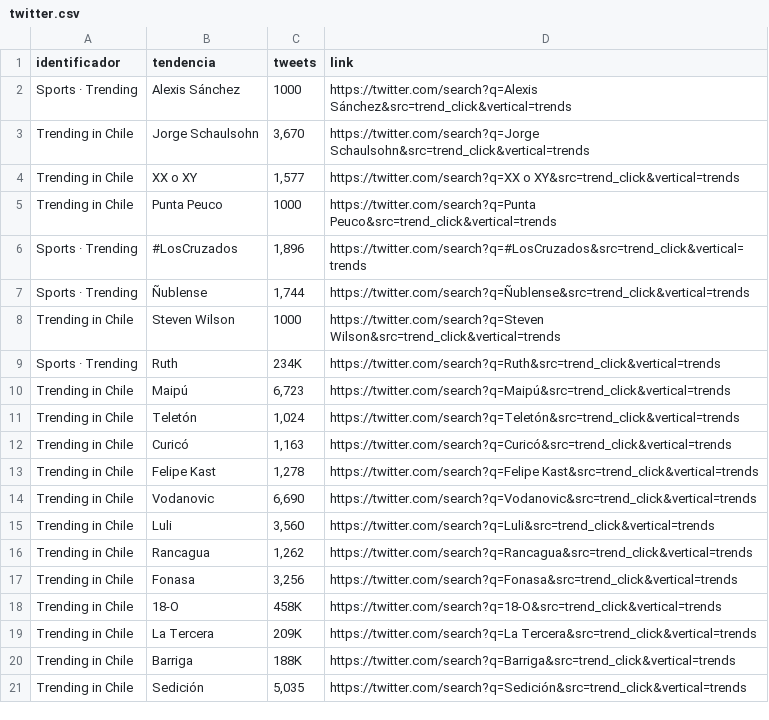
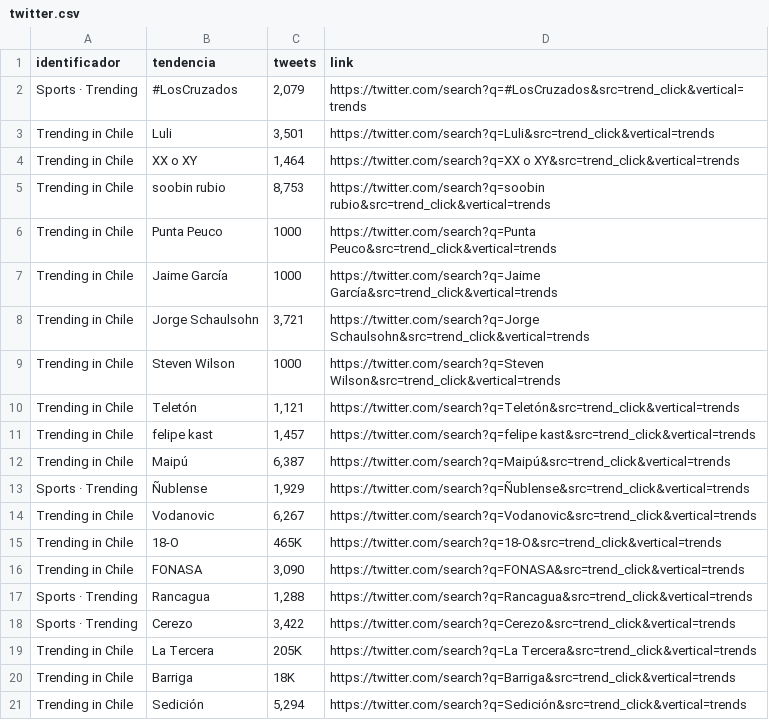
Before and after one commit to cristian-data-science/social_spider_app, a CSV file: resultados/twitter.csv, drawn as a sheet.

```diff
--- a/resultados/twitter.csv
+++ b/resultados/twitter.csv
@@ -1,21 +1,21 @@
 identificador,tendencia,tweets,link
-Sports · Trending,Alexis Sánchez,1000,https://twitter.com/search?q=Alexis Sánchez&src=trend_click&vertical=trends
-Trending in Chile,Jorge Schaulsohn,"3,670",https://twitter.com/search?q=Jorge Schaulsohn&src=trend_click&vertical=trends
-Trending in Chile,XX o XY,"1,577",https://twitter.com/search?q=XX o XY&src=trend_click&vertical=trends
+Sports · Trending,#LosCruzados,"2,079",https://twitter.com/search?q=#LosCruzados&src=trend_click&vertical=trends
+Trending in Chile,Luli,"3,501",https://twitter.com/search?q=Luli&src=trend_click&vertical=trends
+Trending in Chile,XX o XY,"1,464",https://twitter.com/search?q=XX o XY&src=trend_click&vertical=trends
+Trending in Chile,soobin rubio,"8,753",https://twitter.com/search?q=soobin rubio&src=trend_click&vertical=trends
 Trending in Chile,Punta Peuco,1000,https://twitter.com/search?q=Punta Peuco&src=trend_click&vertical=trends
-Sports · Trending,#LosCruzados,"1,896",https://twitter.com/search?q=#LosCruzados&src=trend_click&vertical=trends
-Sports · Trending,Ñublense,"1,744",https://twitter.com/search?q=Ñublense&src=trend_click&vertical=trends
+Trending in Chile,Jaime García,1000,https://twitter.com/search?q=Jaime García&src=trend_click&vertical=trends
+Trending in Chile,Jorge Schaulsohn,"3,721",https://twitter.com/search?q=Jorge Schaulsohn&src=trend_click&vertical=trends
 Trending in Chile,Steven Wilson,1000,https://twitter.com/search?q=Steven Wilson&src=trend_click&vertical=trends
-Sports · Trending,Ruth,234K,https://twitter.com/search?q=Ruth&src=trend_click&vertical=trends
-Trending in Chile,Maipú,"6,723",https://twitter.com/search?q=Maipú&src=trend_click&vertical=trends
-Trending in Chile,Teletón,"1,024",https://twitter.com/search?q=Teletón&src=trend_click&vertical=trends
-Trending in Chile,Curicó,"1,163",https://twitter.com/search?q=Curicó&src=trend_click&vertical=trends
-Trending in Chile,Felipe Kast,"1,278",https://twitter.com/search?q=Felipe Kast&src=trend_click&vertical=trends
-Trending in Chile,Vodanovic,"6,690",https://twitter.com/search?q=Vodanovic&src=trend_click&vertical=trends
-Trending in Chile,Luli,"3,560",https://twitter.com/search?q=Luli&src=trend_click&vertical=trends
-Trending in Chile,Rancagua,"1,262",https://twitter.com/search?q=Rancagua&src=trend_click&vertical=trends
-Trending in Chile,Fonasa,"3,256",https://twitter.com/search?q=Fonasa&src=trend_click&vertical=trends
-Trending in Chile,18-O,458K,https://twitter.com/search?q=18-O&src=trend_click&vertical=trends
-Trending in Chile,La Tercera,209K,https://twitter.com/search?q=La Tercera&src=trend_click&vertical=trends
-Trending in Chile,Barriga,188K,https://twitter.com/search?q=Barriga&src=trend_click&vertical=trends
-Trending in Chile,Sedición,"5,035",https://twitter.com/search?q=Sedición&src=trend_click&vertical=trends
+Trending in Chile,Teletón,"1,121",https://twitter.com/search?q=Teletón&src=trend_click&vertical=trends
+Trending in Chile,felipe kast,"1,457",https://twitter.com/search?q=felipe kast&src=trend_click&vertical=trends
+Trending in Chile,Maipú,"6,387",https://twitter.com/search?q=Maipú&src=trend_click&vertical=trends
+Sports · Trending,Ñublense,"1,929",https://twitter.com/search?q=Ñublense&src=trend_click&vertical=trends
+Trending in Chile,Vodanovic,"6,267",https://twitter.com/search?q=Vodanovic&src=trend_click&vertical=trends
+Trending in Chile,18-O,465K,https://twitter.com/search?q=18-O&src=trend_click&vertical=trends
+Trending in Chile,FONASA,"3,090",https://twitter.com/search?q=FONASA&src=trend_click&vertical=trends
+Sports · Trending,Rancagua,"1,288",https://twitter.com/search?q=Rancagua&src=trend_click&vertical=trends
+Sports · Trending,Cerezo,"3,422",https://twitter.com/search?q=Cerezo&src=trend_click&vertical=trends
+Trending in Chile,La Tercera,205K,https://twitter.com/search?q=La Tercera&src=trend_click&vertical=trends
+Trending in Chile,Barriga,18K,https://twitter.com/search?q=Barriga&src=trend_click&vertical=trends
+Trending in Chile,Sedición,"5,294",https://twitter.com/search?q=Sedición&src=trend_click&vertical=trends
```
Also changed, not shown: resultados/google.csv, resultados/youtube.csv.
